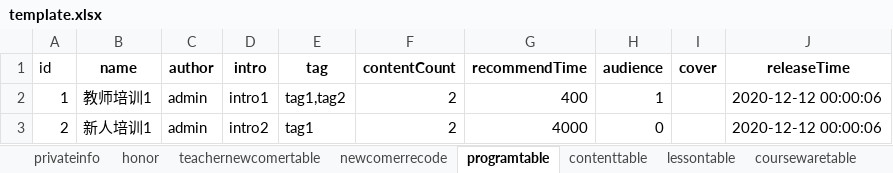
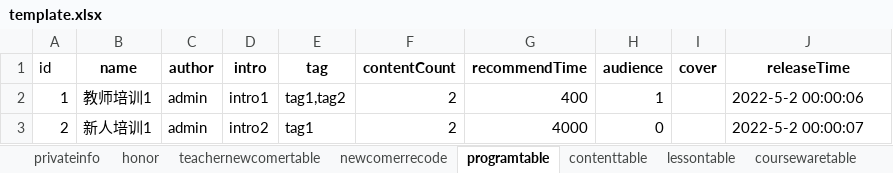
Before and after one commit to hanna0911/BootCamp, an Excel workbook: testcase/template.xlsx, sheet programtable, drawn as a sheet; values as stored, in another font and other column widths than the file's, no borders; the diff names each change by its address in the sheet, - before the commit and + after, or states it on an @@ line.

```diff
--- a/testcase/template.xlsx (sheet programtable)
+++ b/testcase/template.xlsx (sheet programtable)
-J2 (releaseTime): 2020-12-12 00:00:06
+J2 (releaseTime): 2022-5-2 00:00:06
-J3 (releaseTime): 2020-12-12 00:00:06
+J3 (releaseTime): 2022-5-2 00:00:07
```
Also changed, not shown: sheet privateinfo, sheet usercontenttable, sheet userprogramtable, sheet newcomerrecode, sheet userlessontable, sheet lessontable, 1 more sheet.
